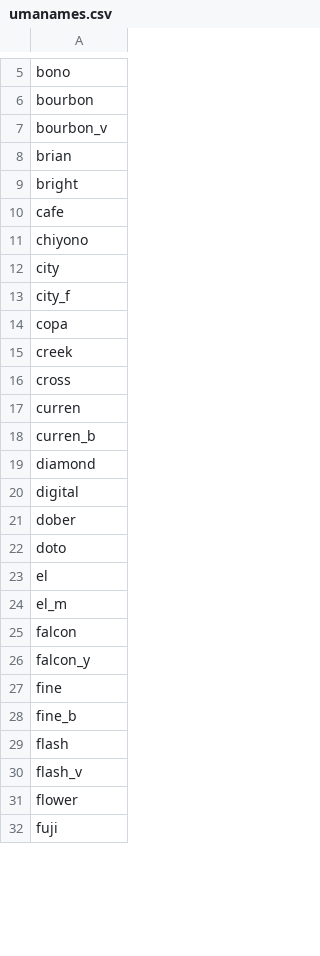
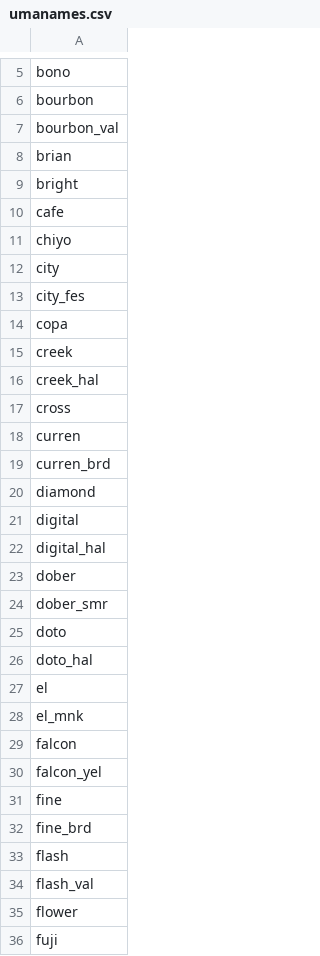
Before and after one commit to Shelley1767/UMA_facedetect, a CSV file: umanames.csv, drawn as a sheet; only a part is shown, gaps mark what is left out; the diff covers the shown part only.

```diff
--- a/umanames.csv
+++ b/umanames.csv
@@ -6,3 +6,3 @@ bono
 bourbon
-bourbon_v
+bourbon_val
 brian
@@ -10,22 +10,26 @@ bright
 cafe
-chiyono
+chiyo
 city
-city_f
+city_fes
 copa
 creek
+creek_hal
 cross
 curren
-curren_b
+curren_brd
 diamond
 digital
+digital_hal
 dober
+dober_smr
 doto
+doto_hal
 el
-el_m
+el_mnk
 falcon
-falcon_y
+falcon_yel
 fine
-fine_b
+fine_brd
 flash
-flash_v
+flash_val
 flower
```
Also changed, not shown: 9 added rows and 20 edited cells elsewhere in this file, 8 other files.
